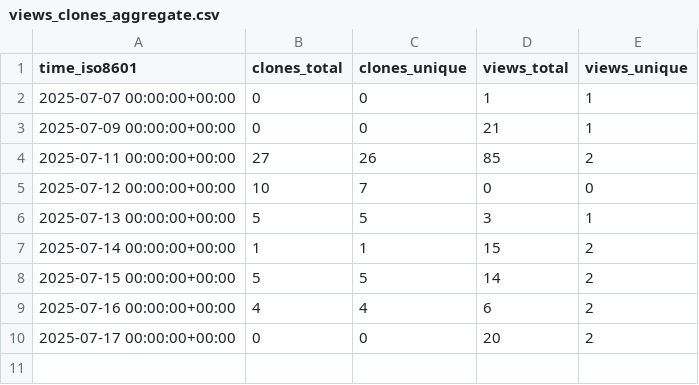
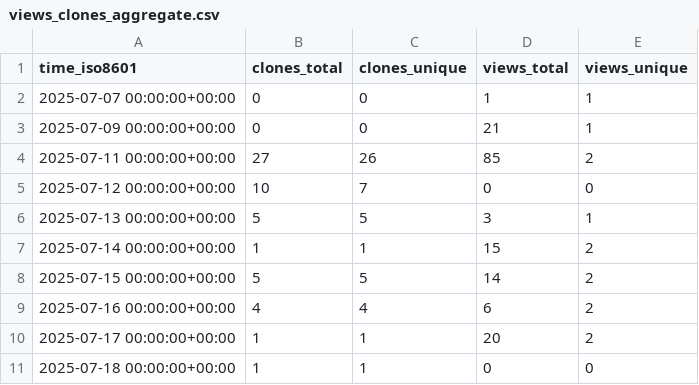
Before and after one commit to George-R-Heath/NanoLocz-Matlab-Library, a CSV file: George-R-Heath/NanoLocz-Matlab-Library/ghrs-data/views_clones_aggregate.csv, drawn as a sheet.

```diff
--- a/George-R-Heath/NanoLocz-Matlab-Library/ghrs-data/views_clones_aggregate.csv
+++ b/George-R-Heath/NanoLocz-Matlab-Library/ghrs-data/views_clones_aggregate.csv
@@ -9,2 +9,3 @@ time_iso8601,clones_total,clones_unique,views_total,views_unique
 2025-07-16 00:00:00+00:00,4,4,6,2
-2025-07-17 00:00:00+00:00,0,0,20,2
+2025-07-17 00:00:00+00:00,1,1,20,2
+2025-07-18 00:00:00+00:00,1,1,0,0
```
Also changed, not shown: 1 other file.
